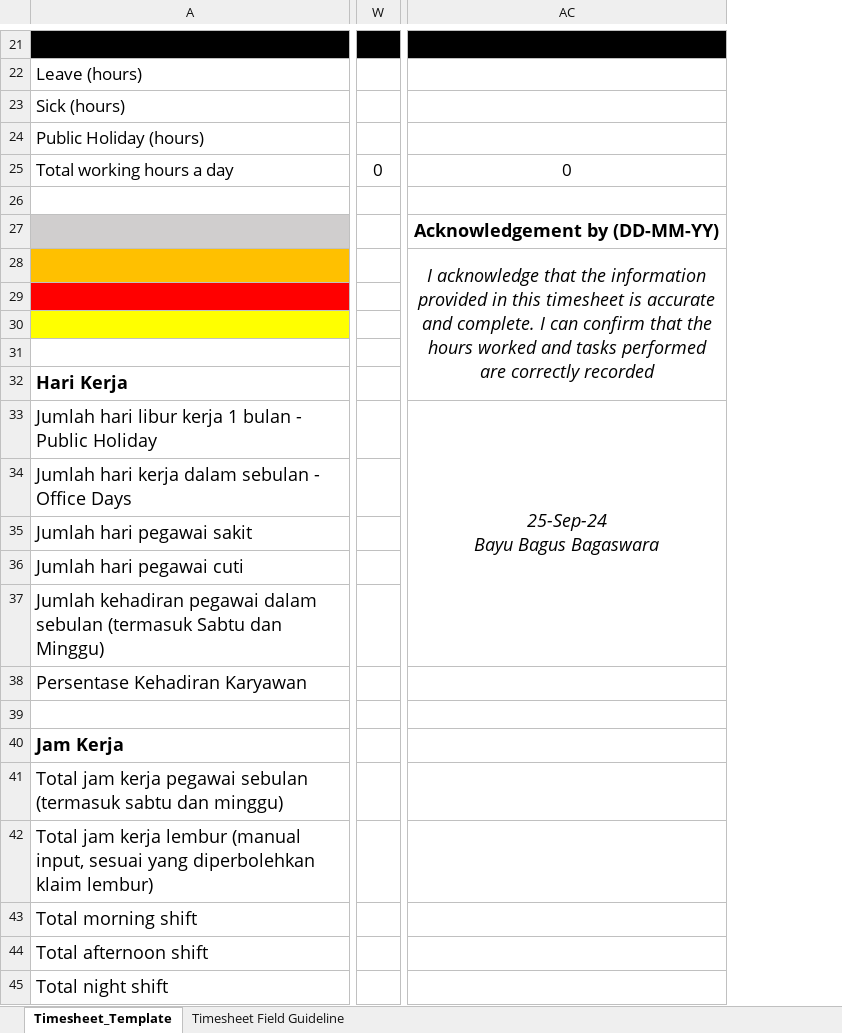
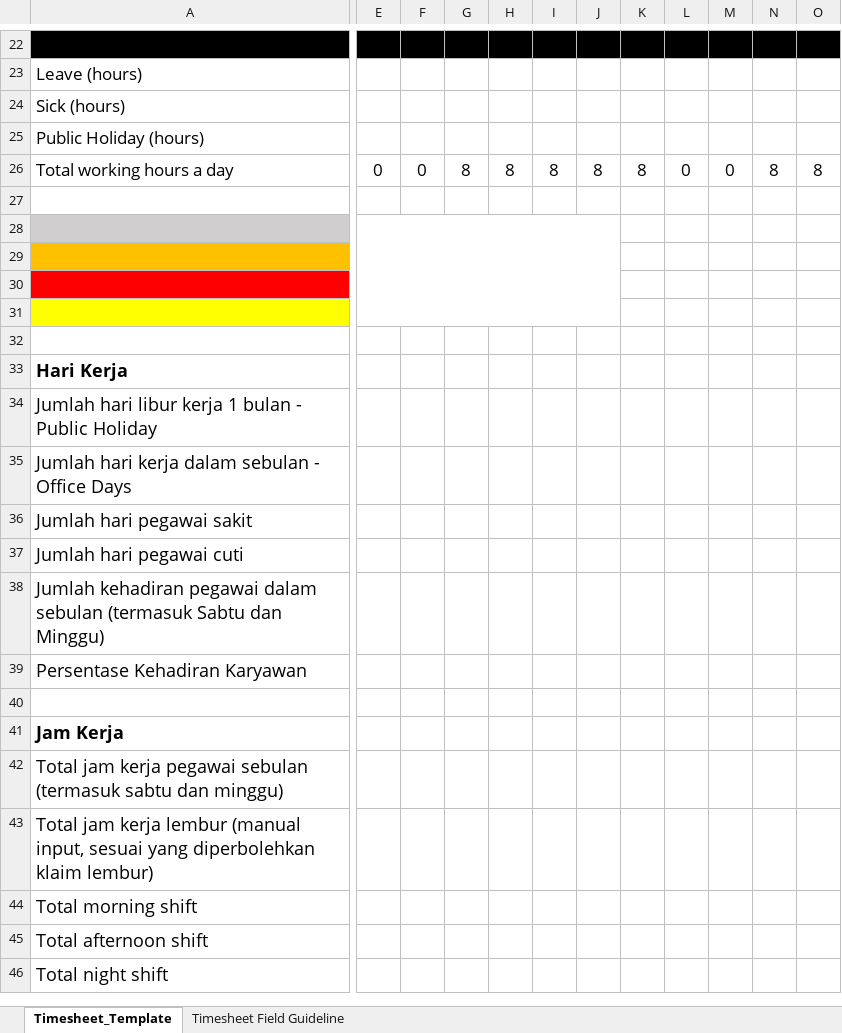
Before and after one commit to bayubagusbagaswara/timesheet-danamon, an Excel workbook: 10_Period_20_Sep_2024_sd_19_Oct_2024/Timesheet Danamon_Bayu Bagus Bagaswara_October.xlsx, sheet Timesheet_Template, drawn as a sheet; only a part is shown, gaps mark what is left out; values as stored, in another font and other column widths than the file's, no borders; conditional formats not drawn; removed rows and columns are numbered as before the commit, all else as after; rows hold the shown columns only; ↵ is a line break in a cell; the diff covers the shown part only; the diff names each change by its address in the sheet, - before the commit and + after, or states it on an @@ line.

Commit message:
update some timesheet

```diff
--- a/10_Period_20_Sep_2024_sd_19_Oct_2024/Timesheet Danamon_Bayu Bagus Bagaswara_October.xlsx (sheet Timesheet_Template)
+++ b/10_Period_20_Sep_2024_sd_19_Oct_2024/Timesheet Danamon_Bayu Bagus Bagaswara_October.xlsx (sheet Timesheet_Template)
+column E, row 26: 0
+column F, row 26: 0
+column G, row 26: 8
+column H, row 26: 8
+column I, row 26: 8
+column J, row 26: 8
+column K, row 26: 8
+column L, row 26: 0
+column M, row 26: 0
+column N, row 26: 8
+column O, row 26: 8
-column W, row 25: 0
-column AC, row 25: 0
-row 27:  |  | Acknowledgement by (DD-MM-YY)
-row 28:  |  | I acknowledge that the information provided in this timesheet is accurate and complete. I can confirm that the hours worked and tasks performed are correctly recorded
+row 28: (empty)
+row 29: (empty)
-row 33: Jumlah hari libur kerja 1 bulan - Public Holiday |  | 25-Sep-24 ↵ Bayu Bagus Bagaswara
+row 34: Jumlah hari libur kerja 1 bulan - Public Holiday
```
Also changed, not shown: 1 added row, 10 removed columns, 40 edited cells, cell formats and merged cells elsewhere in this sheet, formulas that keep their value, 10 other files.
